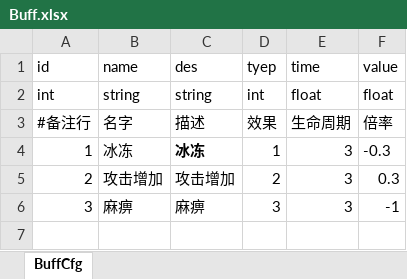
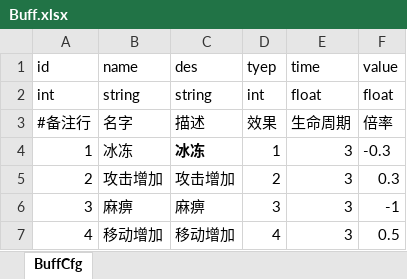
Before and after one commit to useradminda/WorldIsMine, an Excel workbook: Excels/Buff.xlsx, sheet BuffCfg, drawn as a sheet; values as stored, in another font and other column widths than the file's, no borders; the diff names each change by its address in the sheet, - before the commit and + after, or states it on an @@ line.

```diff
--- a/Excels/Buff.xlsx (sheet BuffCfg)
+++ b/Excels/Buff.xlsx (sheet BuffCfg)
+row 7: 4 | 移动增加 | 移动增加 | 4 | 3 | 0.5
```
Also changed, not shown: Excels/FlyObject.xlsx, Excels/Skill.xlsx, 12 other files.
